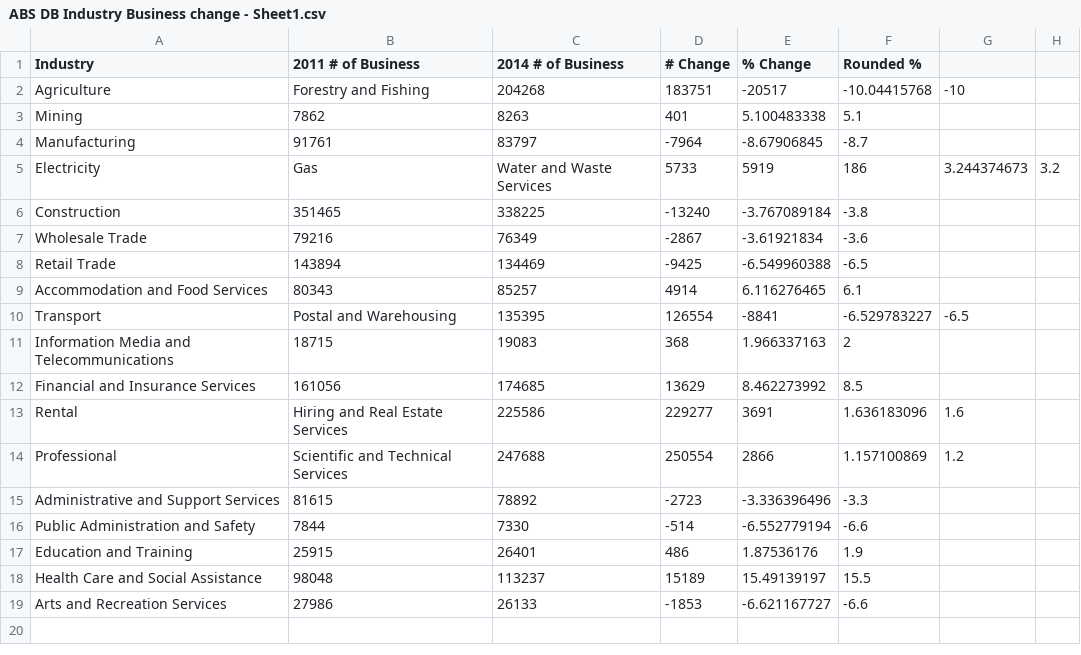
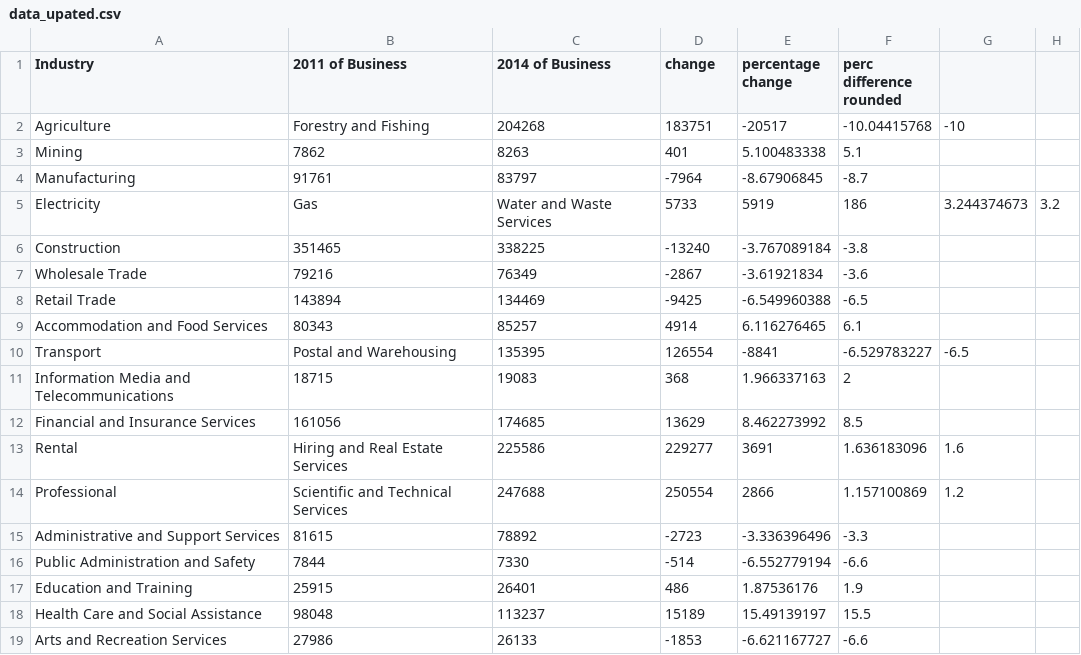
Before and after one commit to jcerex/gov-hack-2015-jamie-kiarie-1, a CSV file: data_upated.csv (was ABS DB Industry Business change - Sheet1.csv), drawn as a sheet.

Commit message:
added d3 script; data_updated contains all data

```diff
--- a/ABS DB Industry Business change - Sheet1.csv
+++ b/data_upated.csv
@@ -1,2 +1,2 @@
-Industry,2011 # of Business,2014 # of Business,# Change,% Change,Rounded %
+Industry,2011 of Business, 2014 of Business, change, percentage change, perc difference rounded
 Agriculture, Forestry and Fishing,204268,183751,-20517,-10.04415768,-10
```
Also changed, not shown: 3 other files.
